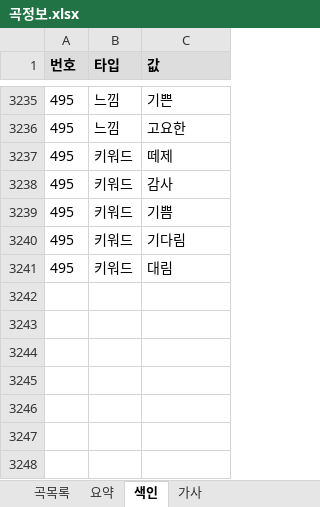
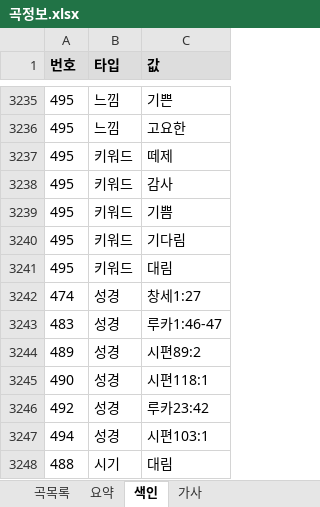
Before and after one commit to EstEsca/mass_song_recommendation, an Excel workbook: data/source/곡정보.xlsx, sheet 색인, drawn as a sheet; only a part is shown, gaps mark what is left out; values as stored, in another font and other column widths than the file's, no borders; table styles not drawn; the diff names each change by its address in the sheet, - before the commit and + after, or states it on an @@ line.

```diff
--- a/data/source/곡정보.xlsx (sheet 색인)
+++ b/data/source/곡정보.xlsx (sheet 색인)
+row 3242: 474 | 성경 | 창세1:27
+row 3243: 483 | 성경 | 루카1:46-47
+row 3244: 489 | 성경 | 시편89:2
+row 3245: 490 | 성경 | 시편118:1
+row 3246: 492 | 성경 | 루카23:42
+row 3247: 494 | 성경 | 시편103:1
+row 3248: 488 | 시기 | 대림
```
Also changed, not shown: 2 other files.
